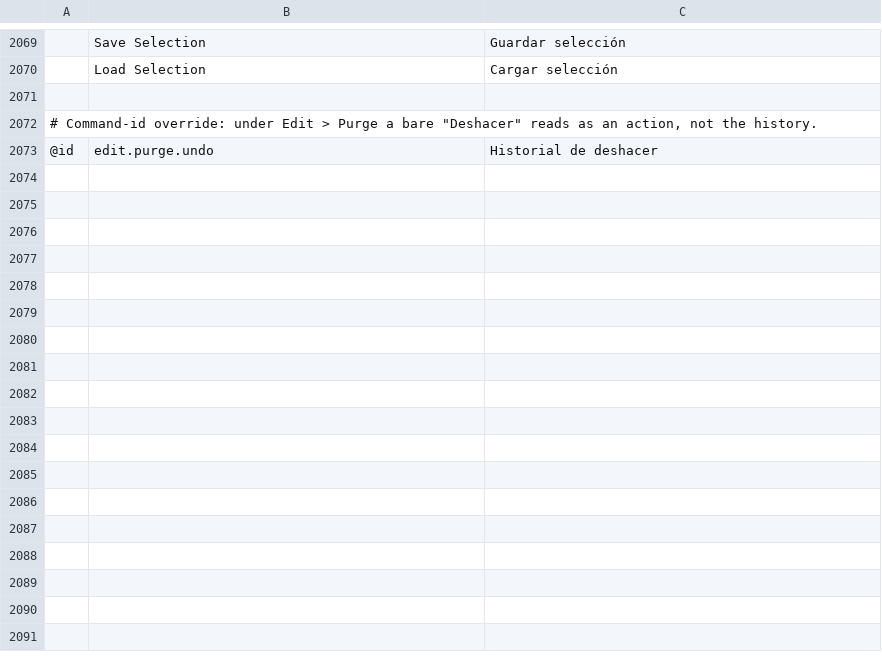
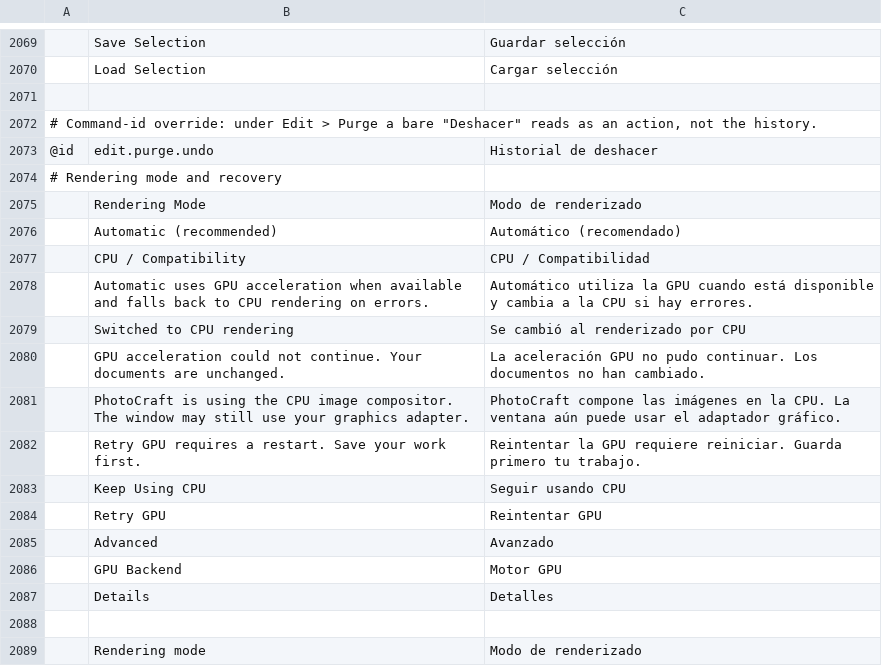
Before and after one commit to airisorg/photocraft-studio, a TSV file: crates/ui-egui/src/i18n/es.tsv, drawn as a sheet; only a part is shown, gaps mark what is left out; the diff names each change by its address in the sheet, - before the commit and + after, or states it on an @@ line.

```diff
--- a/crates/ui-egui/src/i18n/es.tsv
+++ b/crates/ui-egui/src/i18n/es.tsv
+row 2074: # Rendering mode and recovery
+row 2075:  | Rendering Mode | Modo de renderizado
+row 2076:  | Automatic (recommended) | Automático (recomendado)
+row 2077:  | CPU / Compatibility | CPU / Compatibilidad
+row 2078:  | Automatic uses GPU acceleration when available and falls back to CPU rendering on errors. | Automático utiliza la GPU cuando está disponible y cambia a la CPU si hay errores.
+row 2079:  | Switched to CPU rendering | Se cambió al renderizado por CPU
+row 2080:  | GPU acceleration could not continue. Your documents are unchanged. | La aceleración GPU no pudo continuar. Los documentos no han cambiado.
+row 2081:  | PhotoCraft is using the CPU image compositor. The window may still use your graphics adapter. | PhotoCraft compone las imágenes en la CPU. La ventana aún puede usar el adaptador gráfico.
+row 2082:  | Retry GPU requires a restart. Save your work first. | Reintentar la GPU requiere reiniciar. Guarda primero tu trabajo.
+row 2083:  | Keep Using CPU | Seguir usando CPU
+row 2084:  | Retry GPU | Reintentar GPU
+row 2085:  | Advanced | Avanzado
+row 2086:  | GPU Backend | Motor GPU
+row 2087:  | Details | Detalles
+row 2088: (empty)
+row 2089:  | Rendering mode | Modo de renderizado
```
Also changed, not shown: crates/ui-egui/src/i18n/cs.tsv, crates/ui-egui/src/i18n/ja.tsv, 16 other files.
